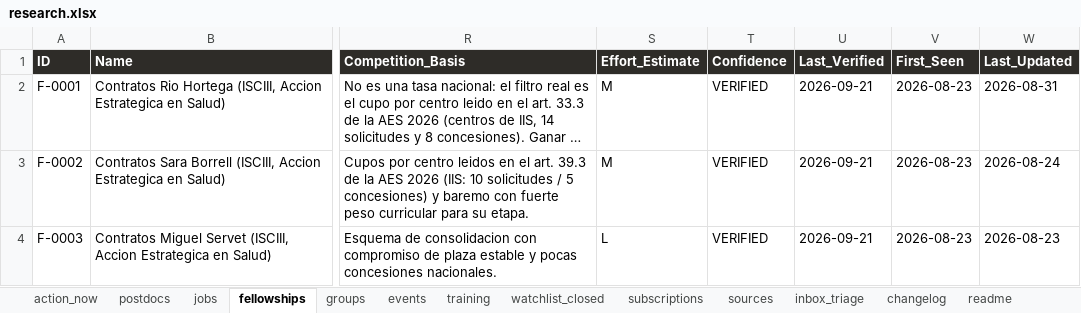
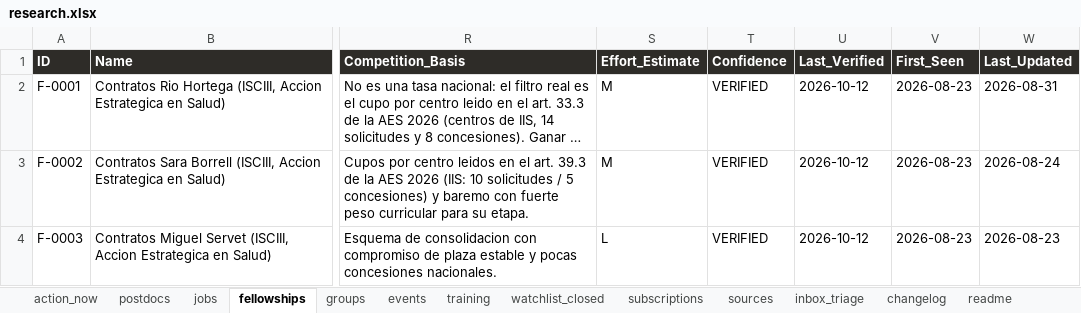
Before and after one commit to douglitas/scheduled-search-strategies, an Excel workbook: docs/research.xlsx, sheet fellowships, drawn as a sheet; only a part is shown, gaps mark what is left out; long unchanged cells end in …; values as stored, in another font and other column widths than the file's, no borders; the diff covers the shown part only; the diff names each change by its address in the sheet, - before the commit and + after, or states it on an @@ line.

```diff
--- a/docs/research.xlsx (sheet fellowships)
+++ b/docs/research.xlsx (sheet fellowships)
-U2:U4 (Last_Verified): 2026-09-21
+U2:U4 (Last_Verified): 2026-10-12
```
Also changed, not shown: 2 added rows and 228 edited cells elsewhere in this sheet, sheet changelog, sheet sources, sheet watchlist_closed, sheet action_now, sheet postdocs, sheet subscriptions, 1 more sheet, 1 other file.
